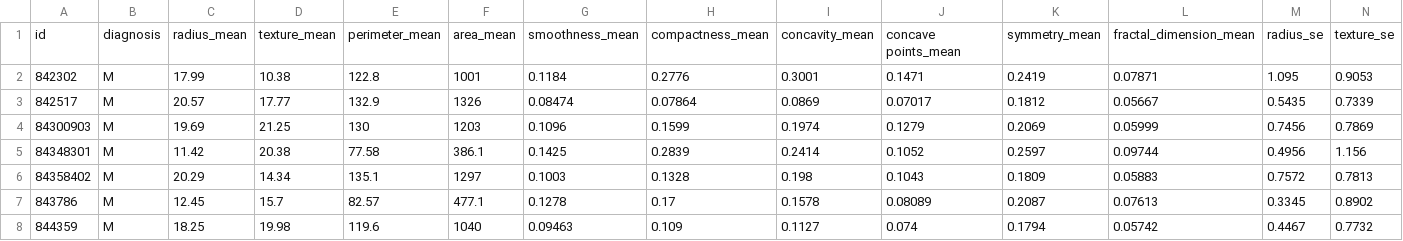
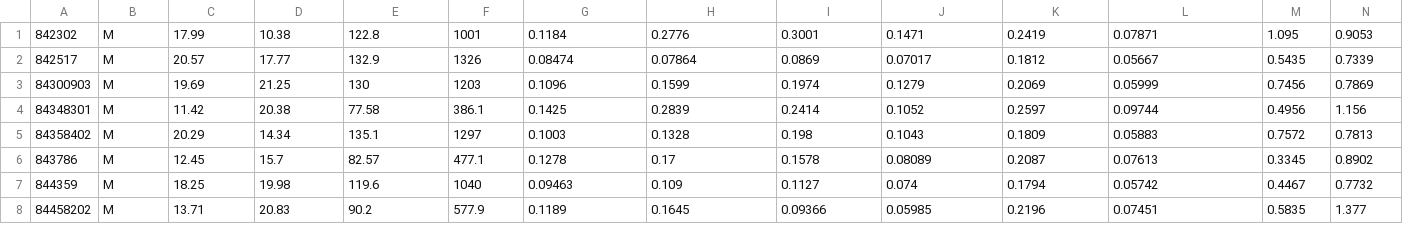
Before and after one commit to guiagb/ml-analytics-cancer-model, a CSV file: cancer.csv, drawn as a sheet; only a part is shown; the shorter side is filled out with more unchanged rows; rows hold the shown columns only; the diff names each change by its address in the sheet, - before the commit and + after, or states it on an @@ line.

Commit message:
removendo o label

```diff
--- a/cancer.csv
+++ b/cancer.csv
-row 1: id | diagnosis | radius_mean | texture_mean | perimeter_mean | area_mean | smoothness_mean | compactness_mean | concavity_mean | concave points_mean | symmetry_mean | fractal_dimension_mean | radius_se | texture_se
```
